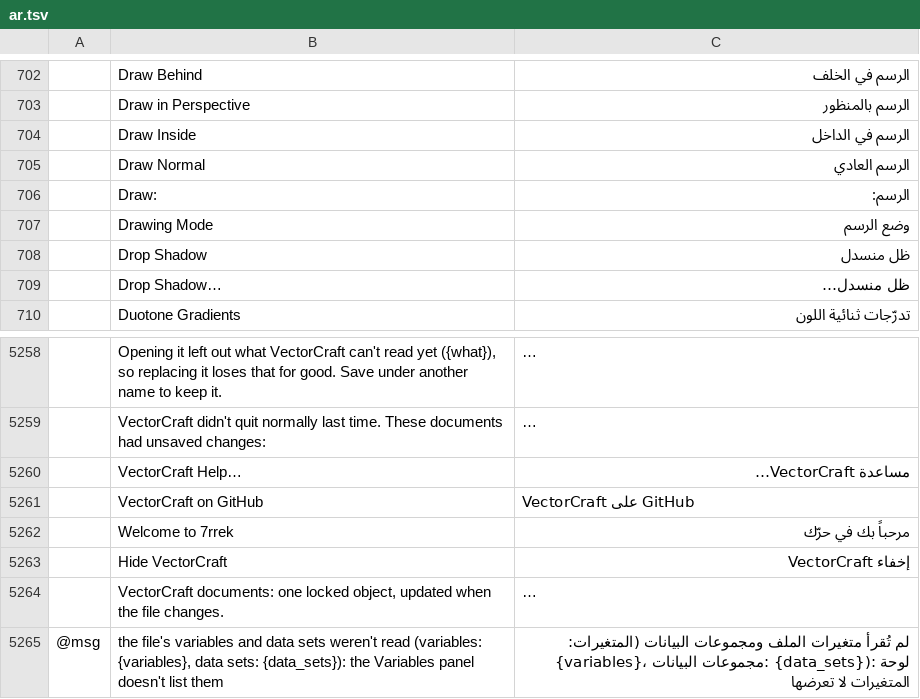
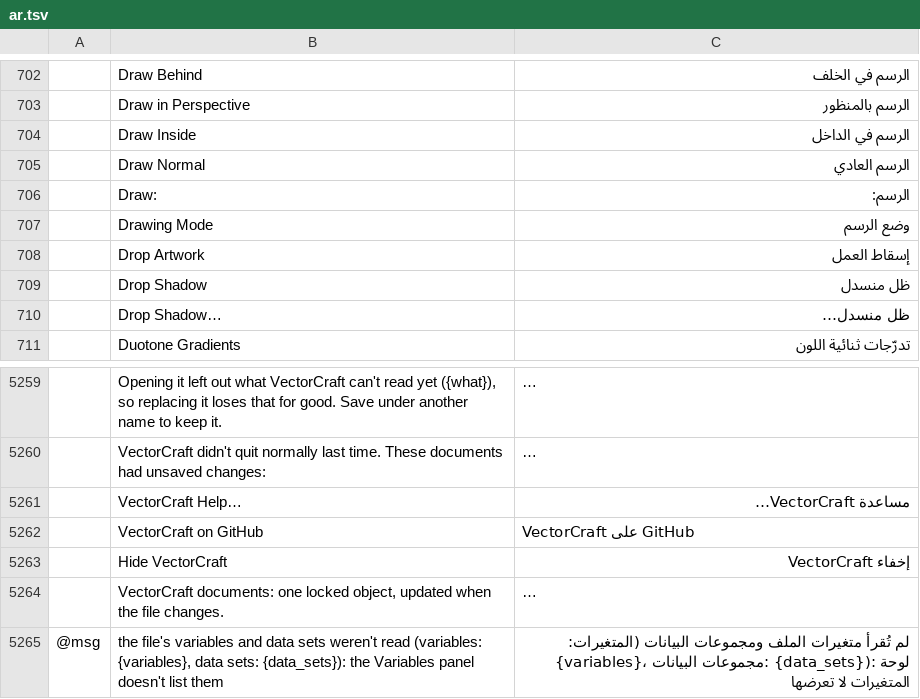
Before and after one commit to 7mz410/CreativeStudio-7rrek, a TSV file: crates/ui-egui/src/i18n/ar.tsv, drawn as a sheet; only a part is shown, gaps mark what is left out; long unchanged cells end in …; removed rows and columns are numbered as before the commit, all else as after; the diff names each change by its address in the sheet, - before the commit and + after, or states it on an @@ line.

Commit message:
ar.tsv: drop duplicate Welcome row, translate Drop Artwork

```diff
--- a/crates/ui-egui/src/i18n/ar.tsv
+++ b/crates/ui-egui/src/i18n/ar.tsv
+row 708:  | Drop Artwork | إسقاط العمل
-row 5262:  | Welcome to 7rrek | مرحباً بك في حرّك
```
